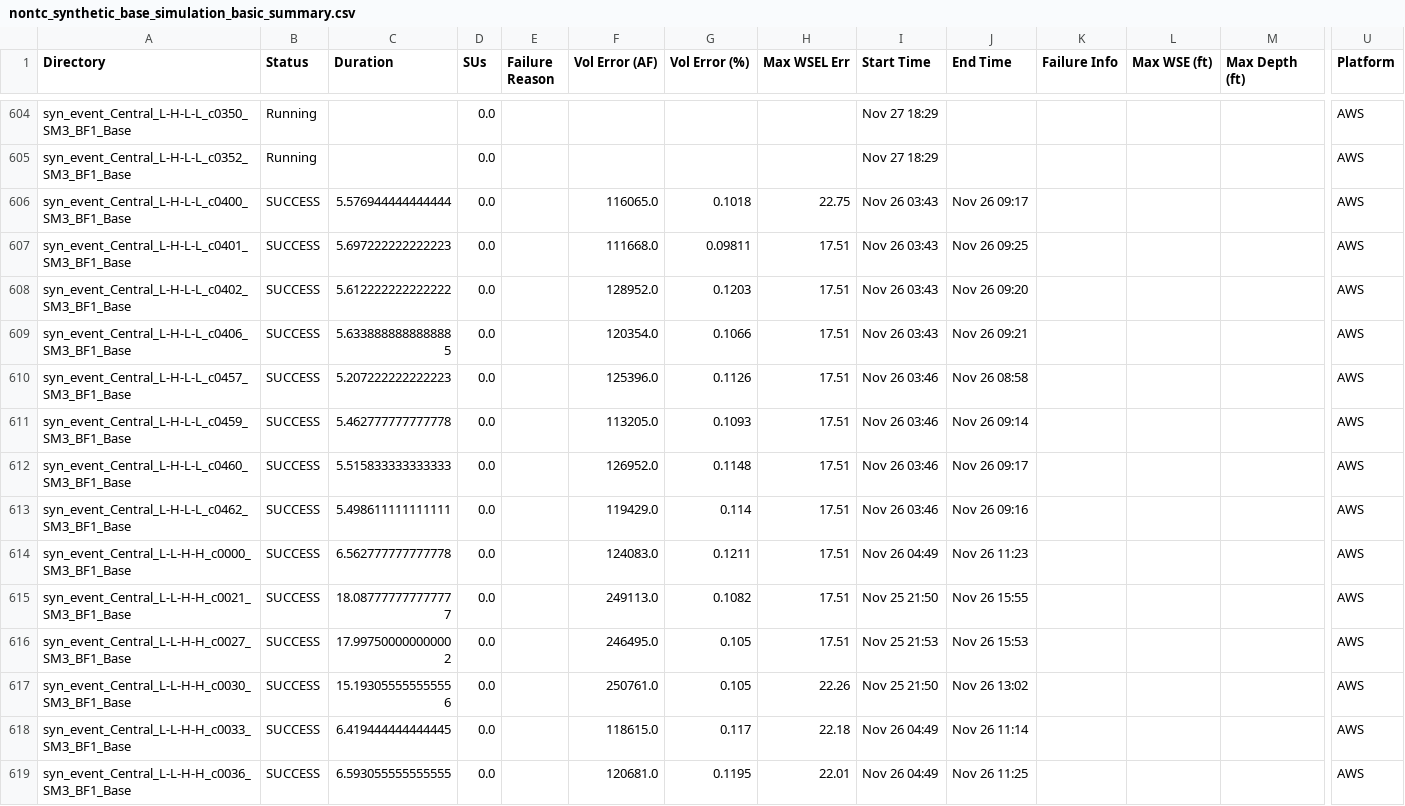
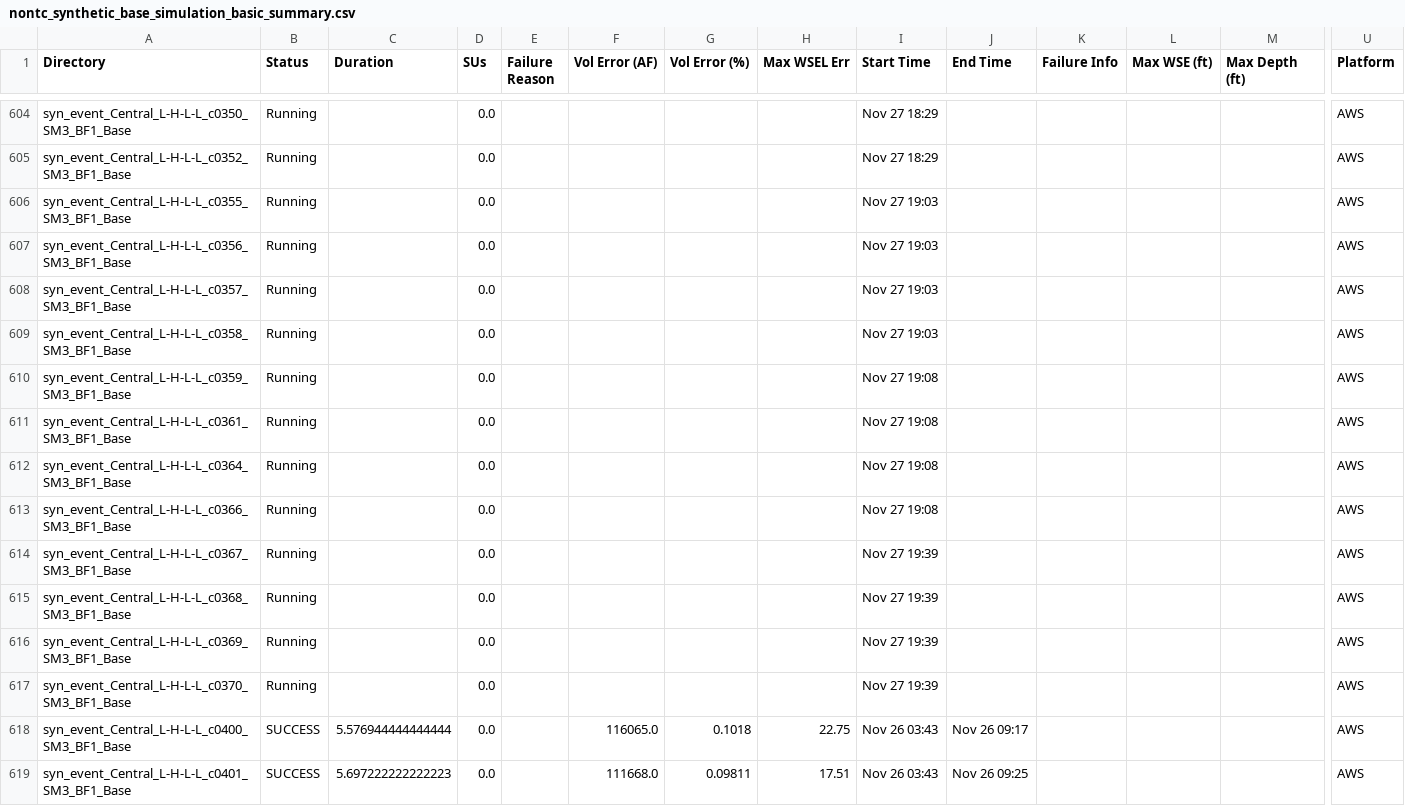
Before and after one commit to akhalid-twi/LWI-production, a CSV file: assets/aws/nontc_synthetic_base_simulation_basic_summary.csv, drawn as a sheet; only a part is shown, gaps mark what is left out; the shorter side is filled out with more unchanged rows; rows hold the shown columns only; the diff covers the shown part only; the diff names each change by its address in the sheet, - before the commit and + after, or states it on an @@ line.

```diff
--- a/assets/aws/nontc_synthetic_base_simulation_basic_summary.csv
+++ b/assets/aws/nontc_synthetic_base_simulation_basic_summary.csv
+row 606: syn_event_Central_L-H-L-L_c0355_SM3_BF1_Base | Running |  | 0.0 |  |  |  |  | Nov 27 19:03 |  |  |  |  | AWS
+row 607: syn_event_Central_L-H-L-L_c0356_SM3_BF1_Base | Running |  | 0.0 |  |  |  |  | Nov 27 19:03 |  |  |  |  | AWS
+row 608: syn_event_Central_L-H-L-L_c0357_SM3_BF1_Base | Running |  | 0.0 |  |  |  |  | Nov 27 19:03 |  |  |  |  | AWS
+row 609: syn_event_Central_L-H-L-L_c0358_SM3_BF1_Base | Running |  | 0.0 |  |  |  |  | Nov 27 19:03 |  |  |  |  | AWS
+row 610: syn_event_Central_L-H-L-L_c0359_SM3_BF1_Base | Running |  | 0.0 |  |  |  |  | Nov 27 19:08 |  |  |  |  | AWS
+row 611: syn_event_Central_L-H-L-L_c0361_SM3_BF1_Base | Running |  | 0.0 |  |  |  |  | Nov 27 19:08 |  |  |  |  | AWS
+row 612: syn_event_Central_L-H-L-L_c0364_SM3_BF1_Base | Running |  | 0.0 |  |  |  |  | Nov 27 19:08 |  |  |  |  | AWS
+row 613: syn_event_Central_L-H-L-L_c0366_SM3_BF1_Base | Running |  | 0.0 |  |  |  |  | Nov 27 19:08 |  |  |  |  | AWS
+row 614: syn_event_Central_L-H-L-L_c0367_SM3_BF1_Base | Running |  | 0.0 |  |  |  |  | Nov 27 19:39 |  |  |  |  | AWS
+row 615: syn_event_Central_L-H-L-L_c0368_SM3_BF1_Base | Running |  | 0.0 |  |  |  |  | Nov 27 19:39 |  |  |  |  | AWS
+row 616: syn_event_Central_L-H-L-L_c0369_SM3_BF1_Base | Running |  | 0.0 |  |  |  |  | Nov 27 19:39 |  |  |  |  | AWS
+row 617: syn_event_Central_L-H-L-L_c0370_SM3_BF1_Base | Running |  | 0.0 |  |  |  |  | Nov 27 19:39 |  |  |  |  | AWS
```
Also changed, not shown: 132 edited cells elsewhere in this file, assets/aws/nontc_synthetic_base_simulation_progress.csv, 1 other file.
